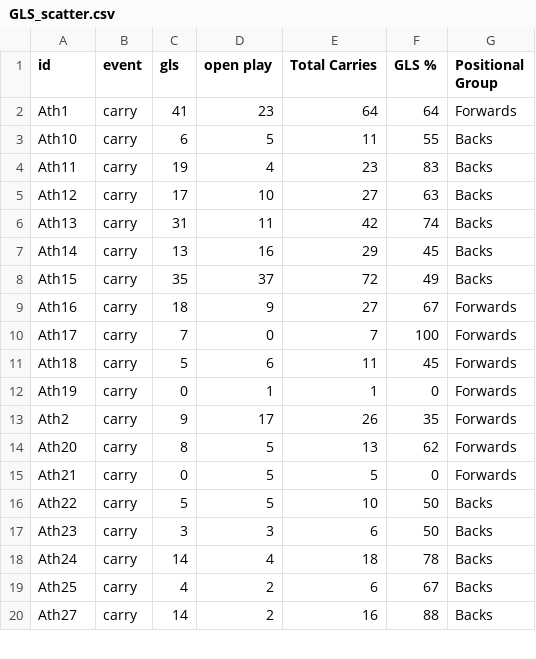
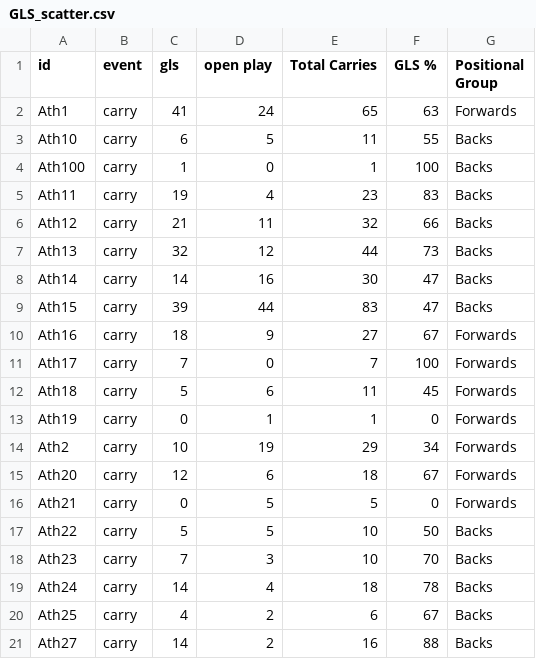
Before and after one commit to ConnorFewster/EI, a CSV file: GLS_scatter.csv, drawn as a sheet; only a part is shown; the diff covers the shown part only.

```diff
--- a/GLS_scatter.csv
+++ b/GLS_scatter.csv
@@ -1,9 +1,10 @@
 id,event,gls,open play,Total Carries,GLS %,Positional Group
-Ath1,carry,41,23,64,64,Forwards
+Ath1,carry,41,24,65,63,Forwards
 Ath10,carry,6,5,11,55,Backs
+Ath100,carry,1,0,1,100,Backs
 Ath11,carry,19,4,23,83,Backs
-Ath12,carry,17,10,27,63,Backs
-Ath13,carry,31,11,42,74,Backs
-Ath14,carry,13,16,29,45,Backs
-Ath15,carry,35,37,72,49,Backs
+Ath12,carry,21,11,32,66,Backs
+Ath13,carry,32,12,44,73,Backs
+Ath14,carry,14,16,30,47,Backs
+Ath15,carry,39,44,83,47,Backs
 Ath16,carry,18,9,27,67,Forwards
@@ -12,7 +13,7 @@ Ath18,carry,5,6,11,45,Forwards
 Ath19,carry,0,1,1,0,Forwards
-Ath2,carry,9,17,26,35,Forwards
-Ath20,carry,8,5,13,62,Forwards
+Ath2,carry,10,19,29,34,Forwards
+Ath20,carry,12,6,18,67,Forwards
 Ath21,carry,0,5,5,0,Forwards
 Ath22,carry,5,5,10,50,Backs
-Ath23,carry,3,3,6,50,Backs
+Ath23,carry,7,3,10,70,Backs
 Ath24,carry,14,4,18,78,Backs
```
Also changed, not shown: 3 added rows and 36 edited cells elsewhere in this file, carry_table.csv, event_data.csv, 4 other files.
